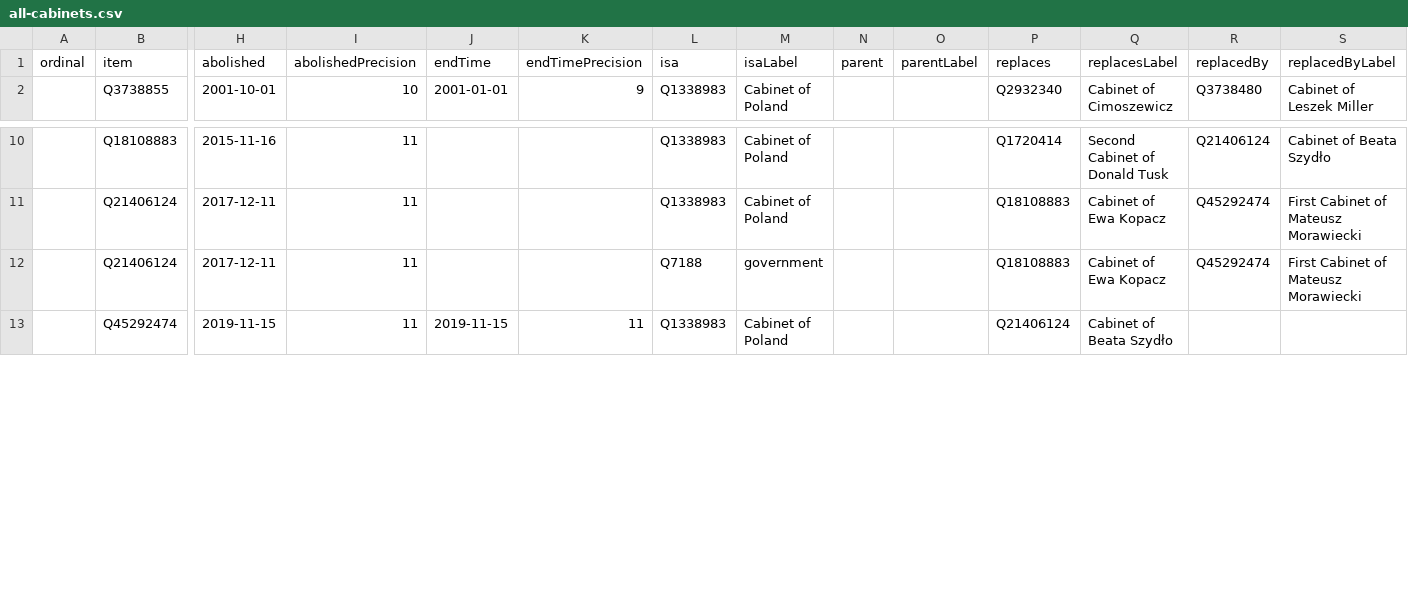
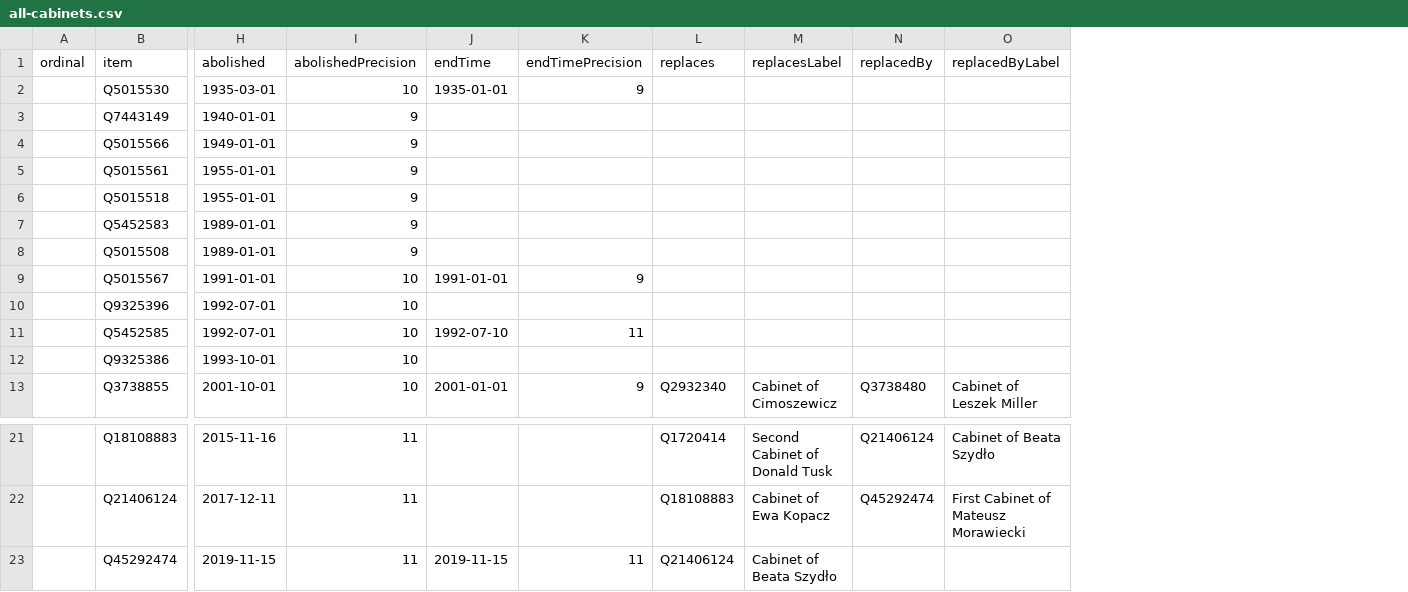
Before and after one commit to every-politician-scrapers/poland-cabinet, a CSV file: wikidata/results/all-cabinets.csv, drawn as a sheet; only a part is shown, gaps mark what is left out; removed rows and columns are numbered as before the commit, all else as after; rows hold the shown columns only; the diff names each change by its address in the sheet, - before the commit and + after, or states it on an @@ line.

Commit message:
Run SPARQL queries

```diff
--- a/wikidata/results/all-cabinets.csv
+++ b/wikidata/results/all-cabinets.csv
-column L (isa), row 2: Q1338983; rows 10-11: Q1338983 | Q1338983; row 13: Q1338983
-column M (isaLabel), row 2: Cabinet of Poland; rows 10-11: Cabinet of Poland | Cabinet of Poland; row 13: Cabinet of Poland
-column N (parent), empty
-column O (parentLabel), empty
+row 2:  | Q5015530 | 1935-03-01 | 10 | 1935-01-01 | 9
+row 3:  | Q7443149 | 1940-01-01 | 9
+row 4:  | Q5015566 | 1949-01-01 | 9
+row 5:  | Q5015561 | 1955-01-01 | 9
+row 6:  | Q5015518 | 1955-01-01 | 9
+row 7:  | Q5452583 | 1989-01-01 | 9
+row 8:  | Q5015508 | 1989-01-01 | 9
+row 9:  | Q5015567 | 1991-01-01 | 10 | 1991-01-01 | 9
+row 10:  | Q9325396 | 1992-07-01 | 10
+row 11:  | Q5452585 | 1992-07-01 | 10 | 1992-07-10 | 11
+row 12:  | Q9325386 | 1993-10-01 | 10
-row 12:  | Q21406124 | 2017-12-11 | 11 |  |  | Q7188 | government |  |  | Q18108883 | Cabinet of Ewa Kopacz | Q45292474 | First Cabinet of Mateusz Morawiecki
```
